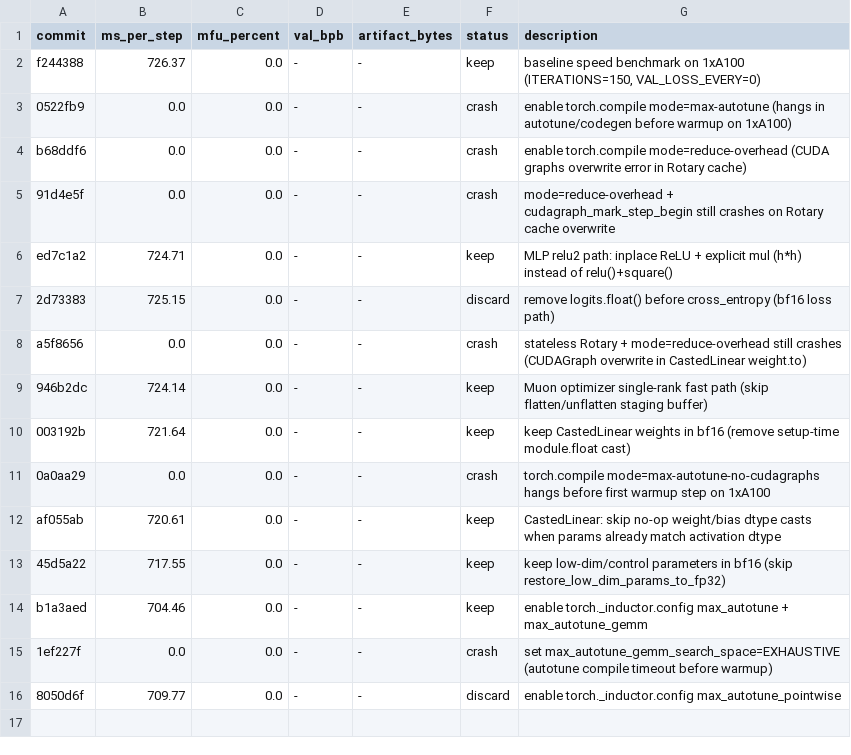
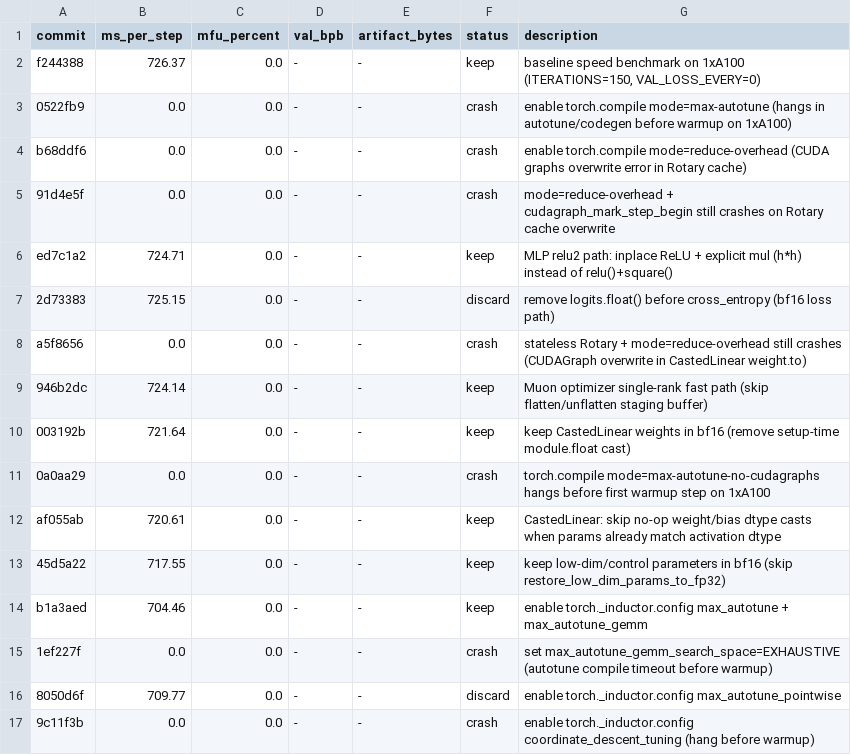
Before and after one commit to abaybektursun/parameter-golf, a TSV file: experiments/004_kernel_speedrun/results.tsv, drawn as a sheet; the diff names each change by its address in the sheet, - before the commit and + after, or states it on an @@ line.

Commit message:
kernel speedrun: log coordinate descent autotune hang

```diff
--- a/experiments/004_kernel_speedrun/results.tsv
+++ b/experiments/004_kernel_speedrun/results.tsv
+row 17: 9c11f3b | 0.0 | 0.0 | - | - | crash | enable torch._inductor.config coordinate_descent_tuning (hang before warmup)
```
Also changed, not shown: 1 other file.
